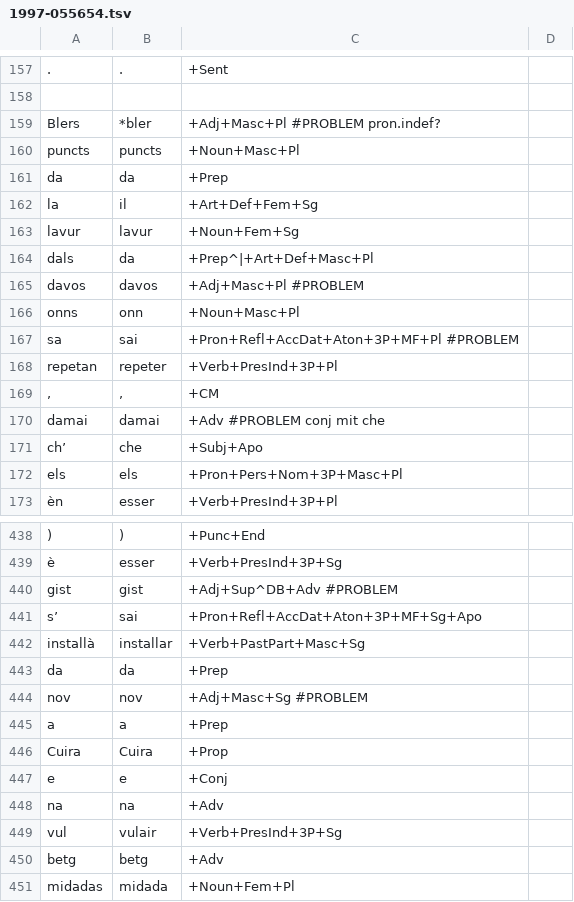
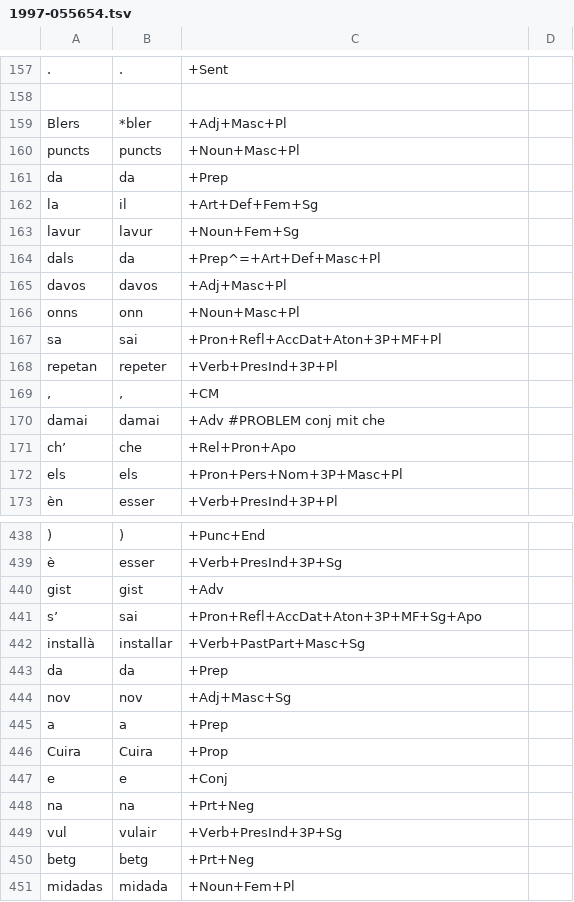
Before and after one commit to simon-clematide/rumantsch-grischun, a TSV file: crf-morphological-analyzer/train/rmquotidiana/1997-055654.tsv, drawn as a sheet; only a part is shown, gaps mark what is left out; the diff covers the shown part only; the diff names each change by its address in the sheet, - before the commit and + after, or states it on an @@ line.

```diff
--- a/crf-morphological-analyzer/train/rmquotidiana/1997-055654.tsv
+++ b/crf-morphological-analyzer/train/rmquotidiana/1997-055654.tsv
-C159: +Adj+Masc+Pl #PROBLEM pron.indef?
+C159: +Adj+Masc+Pl
-C164: +Prep^|+Art+Def+Masc+Pl
+C164: +Prep^=+Art+Def+Masc+Pl
-C165: +Adj+Masc+Pl #PROBLEM
+C165: +Adj+Masc+Pl
-C167: +Pron+Refl+AccDat+Aton+3P+MF+Pl #PROBLEM
+C167: +Pron+Refl+AccDat+Aton+3P+MF+Pl
-C171: +Subj+Apo
+C171: +Rel+Pron+Apo
-C440: +Adj+Sup^DB+Adv #PROBLEM
+C440: +Adv
-C444: +Adj+Masc+Sg #PROBLEM
+C444: +Adj+Masc+Sg
-C448: +Adv
+C448: +Prt+Neg
-C450: +Adv
+C450: +Prt+Neg
```
Also changed, not shown: 48 edited cells elsewhere in this file.
